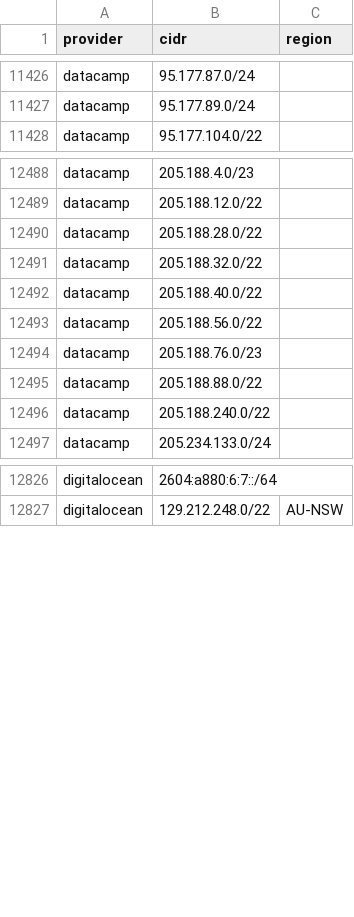
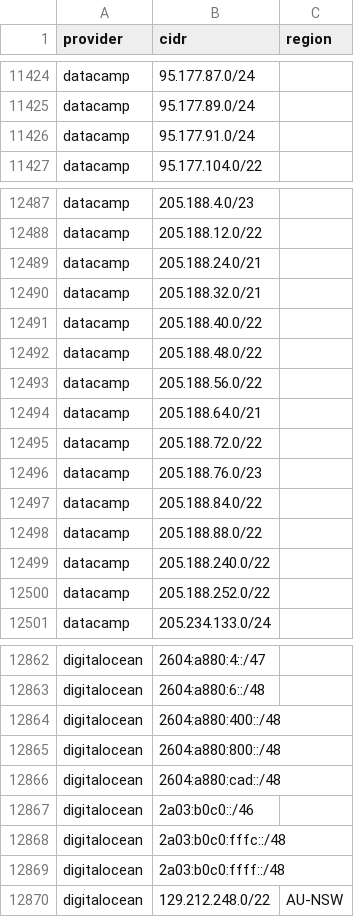
Before and after one commit to prettyleaf/cdn, a CSV file: all/all.csv, drawn as a sheet; only a part is shown, gaps mark what is left out; addresses are those after the commit; the diff covers the shown part only; the diff names each change by its address in the sheet, - before the commit and + after, or states it on an @@ line.

```diff
--- a/all/all.csv
+++ b/all/all.csv
+row 11426: datacamp | 95.177.91.0/24
-B12489 (cidr): 205.188.28.0/22
+B12489 (cidr): 205.188.24.0/21
-B12490 (cidr): 205.188.32.0/22
+B12490 (cidr): 205.188.32.0/21
+row 12492: datacamp | 205.188.48.0/22
+row 12494: datacamp | 205.188.64.0/21
+row 12495: datacamp | 205.188.72.0/22
+row 12497: datacamp | 205.188.84.0/22
+row 12500: datacamp | 205.188.252.0/22
-B12862 (cidr): 2604:a880:6:7::/64
+B12862 (cidr): 2604:a880:4::/47
+row 12863: digitalocean | 2604:a880:6::/48
+row 12864: digitalocean | 2604:a880:400::/48
+row 12865: digitalocean | 2604:a880:800::/48
+row 12866: digitalocean | 2604:a880:cad::/48
+row 12867: digitalocean | 2a03:b0c0::/46
+row 12868: digitalocean | 2a03:b0c0:fffc::/48
+row 12869: digitalocean | 2a03:b0c0:ffff::/48
```
Also changed, not shown: 73 added rows, 2 removed rows and 1 edited cell elsewhere in this file, 36 other files.
